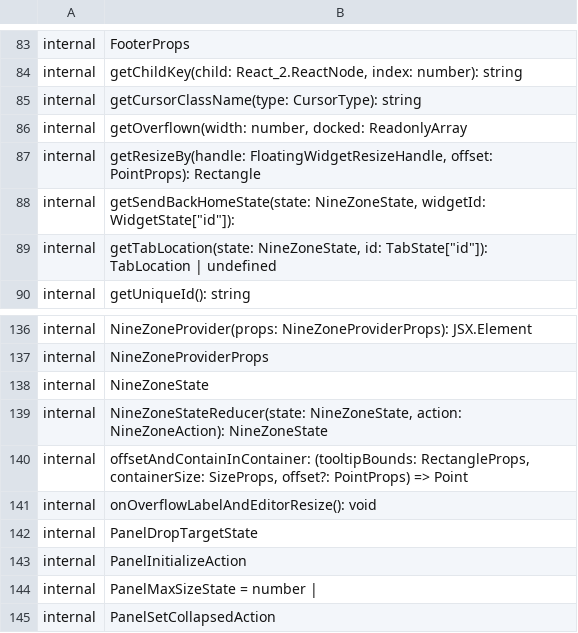
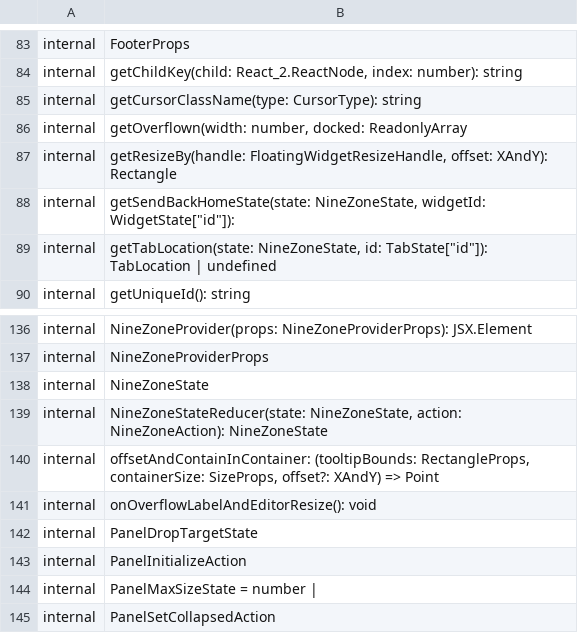
Before and after one commit to iTwin/appui, a CSV file: common/api/summary/appui-layout-react.exports.csv, drawn as a sheet; only a part is shown, gaps mark what is left out.

```diff
--- a/common/api/summary/appui-layout-react.exports.csv
+++ b/common/api/summary/appui-layout-react.exports.csv
@@ -86,3 +86,3 @@ internal;getCursorClassName(type: CursorType): string
 internal;getOverflown(width: number, docked: ReadonlyArray
-internal;getResizeBy(handle: FloatingWidgetResizeHandle, offset: PointProps): Rectangle
+internal;getResizeBy(handle: FloatingWidgetResizeHandle, offset: XAndY): Rectangle
 internal;getSendBackHomeState(state: NineZoneState, widgetId: WidgetState["id"]):
@@ -139,3 +139,3 @@ internal;NineZoneState
 internal;NineZoneStateReducer(state: NineZoneState, action: NineZoneAction): NineZoneState
-internal;offsetAndContainInContainer: (tooltipBounds: RectangleProps, containerSize: SizeProps, offset?: PointProps) => Point
+internal;offsetAndContainInContainer: (tooltipBounds: RectangleProps, containerSize: SizeProps, offset?: XAndY) => Point
 internal;onOverflowLabelAndEditorResize(): void
```
Also changed, not shown: common/api/summary/appui-react.exports.csv, 3 other files.
